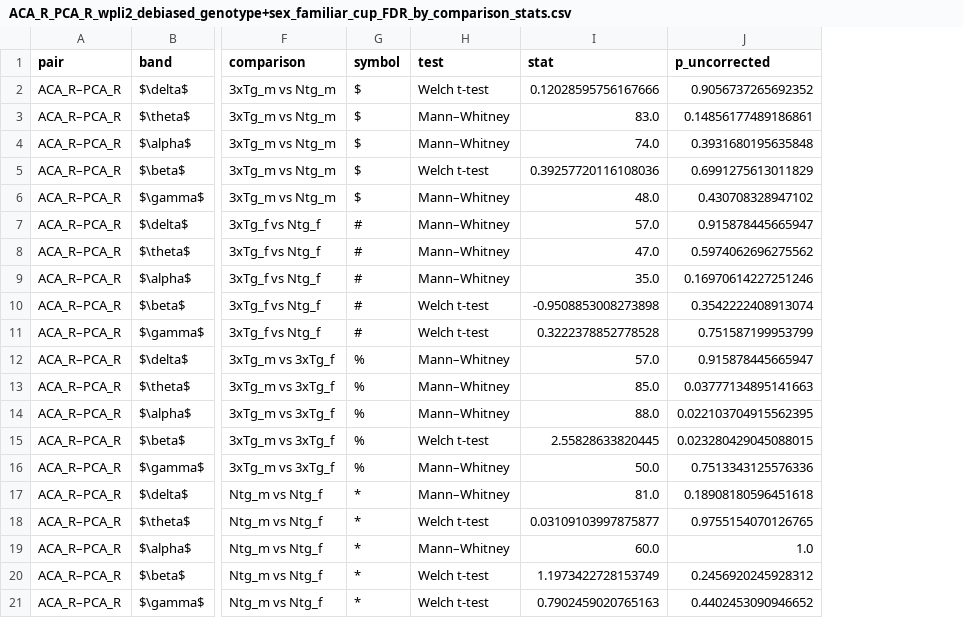
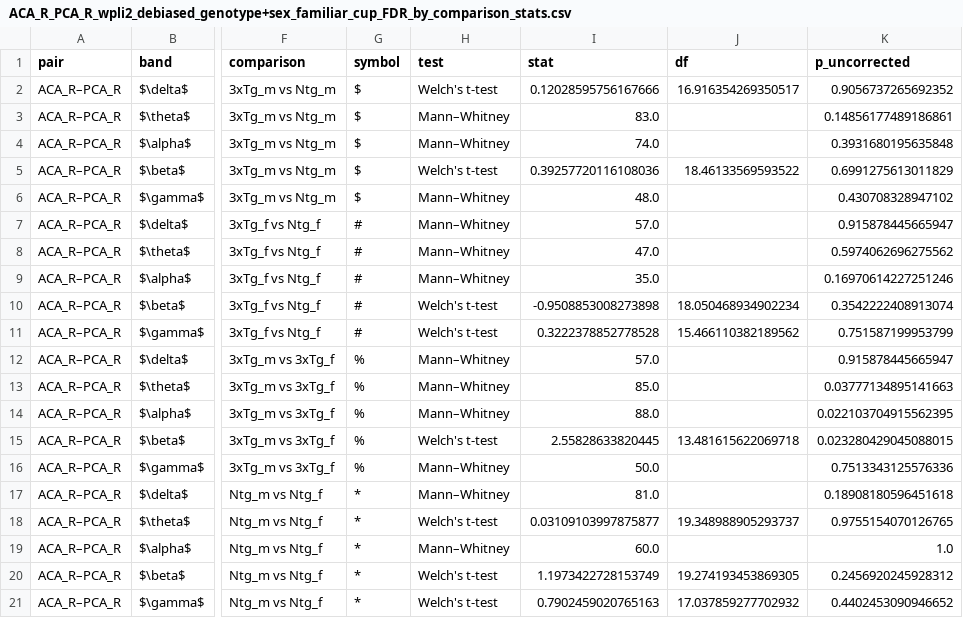
Before and after one commit to FebevanSommeren/Social-behavior-in-mice, a CSV file: Day 3 - social recognition memory/EEG analysis/Connectivity analysis/Connectivity analysis Day 3/ACA_R_PCA_R_wpli2_debiased_genotype+sex_familiar_cup_FDR_by_comparison_stats.csv, drawn as a sheet; only a part is shown, gaps mark what is left out; the diff names each change by its address in the sheet, - before the commit and + after, or states it on an @@ line.

```diff
--- a/Day 3 - social recognition memory/EEG analysis/Connectivity analysis/Connectivity analysis Day 3/ACA_R_PCA_R_wpli2_debiased_genotype+sex_familiar_cup_FDR_by_comparison_stats.csv
+++ b/Day 3 - social recognition memory/EEG analysis/Connectivity analysis/Connectivity analysis Day 3/ACA_R_PCA_R_wpli2_debiased_genotype+sex_familiar_cup_FDR_by_comparison_stats.csv
+column J (df), rows 2-21: 16.916354269350517 |  |  | 18.46133569593522 |  |  |  |  | 18.050468934902234 | 15.466110382189562 |  |  |  | 13.481615622069718 |  |  | 19.348988905293737 |  | 19.274193453869305 | 17.037859277702932
-H2 (test): Welch t-test
+H2 (test): Welch's t-test
-H5 (test): Welch t-test
+H5 (test): Welch's t-test
-H10:H11 (test): Welch t-test
+H10:H11 (test): Welch's t-test
-H15 (test): Welch t-test
+H15 (test): Welch's t-test
-H18 (test): Welch t-test
+H18 (test): Welch's t-test
-H20:H21 (test): Welch t-test
+H20:H21 (test): Welch's t-test
```
Also changed, not shown: Day 2 - sociability/EEG analysis/Connectivity analysis/Connectivity analysis Day 2/ACA_R_PCA_R_wpli2_debiased_genotype+sex_with_mouse_cup_FDR_by_comparison_stats.csv, Day 2 - sociability/EEG analysis/Connectivity analysis/Connectivity analysis Day 2/ACA_R_PCA_R_wpli2_debiased_genotype+sex_without_mouse_cup_FDR_by_comparison_stats.csv, 11 other files.
